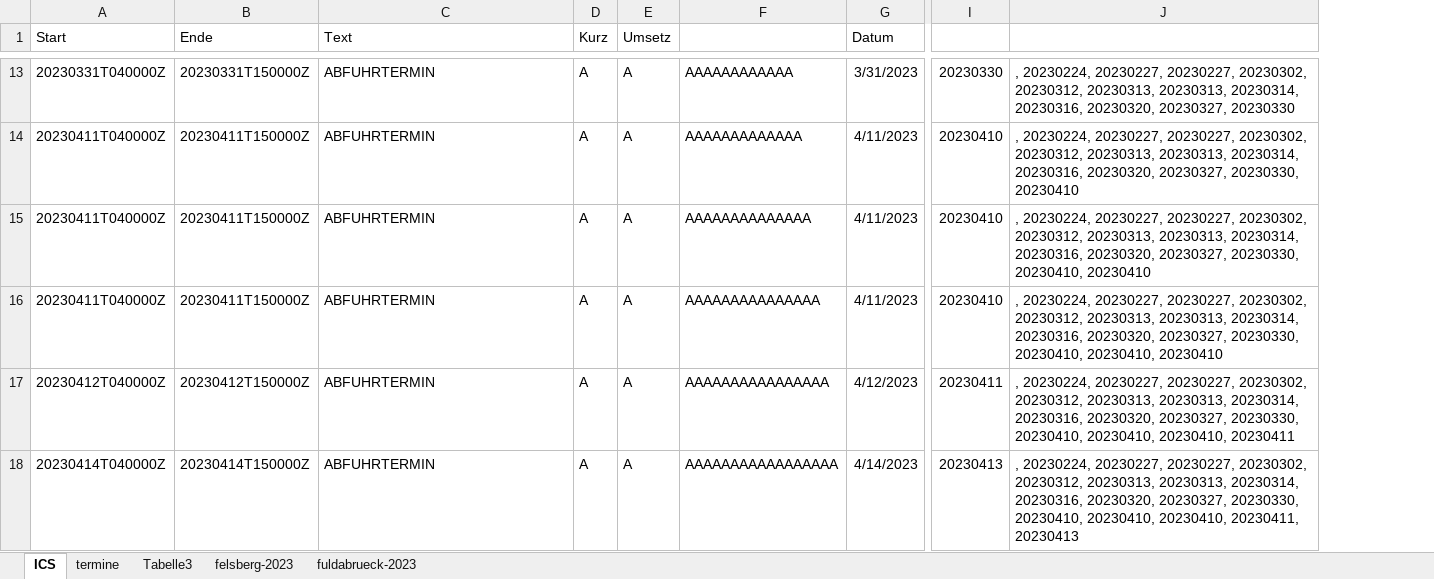
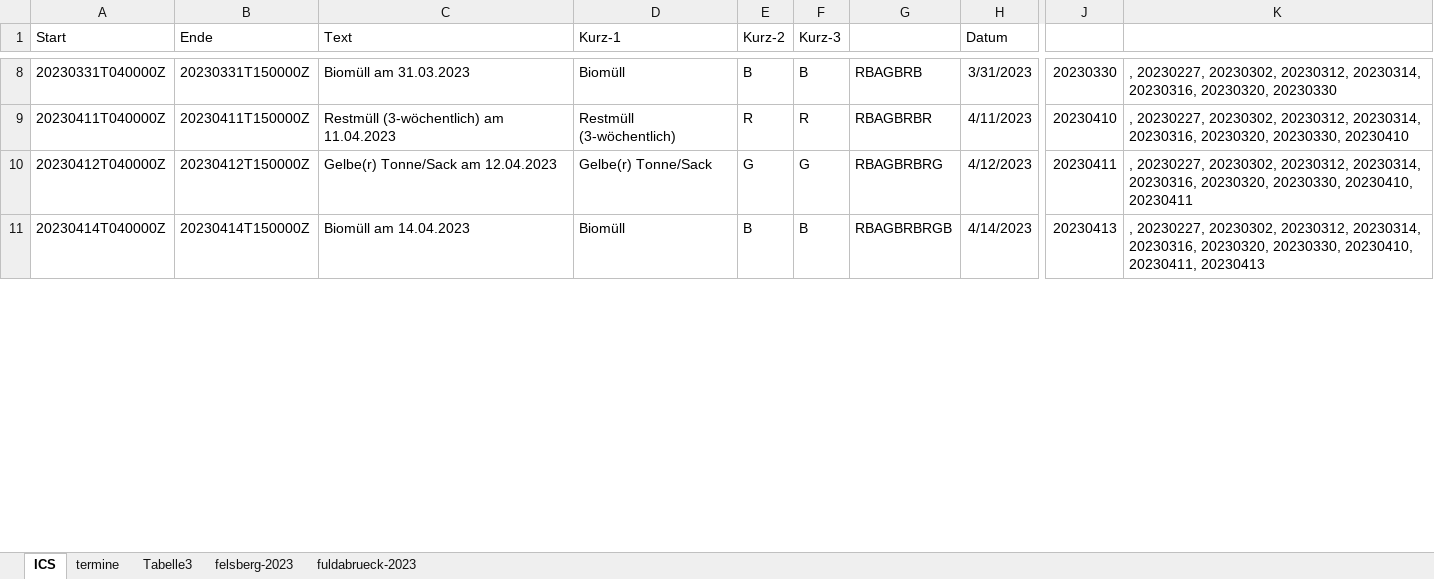
Before and after one commit to HolliDolli/Abfall, an Excel workbook: Abfall.xlsm, sheet ICS, drawn as a sheet; only a part is shown, gaps mark what is left out; values as stored, in another font and other column widths than the file's, no borders; removed rows and columns are numbered as before the commit, all else as after; rows hold the shown columns only; the diff covers the shown part only; the diff names each change by its address in the sheet, - before the commit and + after, or states it on an @@ line.

```diff
--- a/Abfall.xlsm (sheet ICS)
+++ b/Abfall.xlsm (sheet ICS)
-column D (Kurz), rows 13-14: A | A; rows 17-18: A | A
-column E (Umsetz), rows 13-14: A | A; rows 17-18: A | A
-column F, rows 13-14: AAAAAAAAAAAA | AAAAAAAAAAAAA; rows 17-18: AAAAAAAAAAAAAAAA | AAAAAAAAAAAAAAAAA
+column D (Kurz-1), rows 8-11: Biomüll | Restmüll (3-wöchentlich) | Gelbe(r) Tonne/Sack | Biomüll
+column E (Kurz-2), rows 8-11: B | R | G | B
+column F (Kurz-3), rows 8-11: B | R | G | B
+column G, rows 8-11: RBAGBRB | RBAGBRBR | RBAGBRBRG | RBAGBRBRGB
-column J, rows 13-14: , 20230224, 20230227, 20230227, 20230302, 20230312, 20230313, 20230313, 20230314, 20230316, 20230320, 20230327, 20230330 | , 20230224, 20230227, 20230227, 20230302, 20230312, 20230313, 20230313, 20230314, 20230316, 20230320, 20230327, 20230330, 20230410; rows 17-18: , 20230224, 20230227, 20230227, 20230302, 20230312, 20230313, 20230313, 20230314, 20230316, 20230320, 20230327, 20230330, 20230410, 20230410, 20230410, 20230411 | , 20230224, 20230227, 20230227, 20230302, 20230312, 20230313, 20230313, 20230314, 20230316, 20230320, 20230327, 20230330, 20230410, 20230410, 20230410, 20230411, 20230413
+column K, rows 8-11: , 20230227, 20230302, 20230312, 20230314, 20230316, 20230320, 20230330 | , 20230227, 20230302, 20230312, 20230314, 20230316, 20230320, 20230330, 20230410 | , 20230227, 20230302, 20230312, 20230314, 20230316, 20230320, 20230330, 20230410, 20230411 | , 20230227, 20230302, 20230312, 20230314, 20230316, 20230320, 20230330, 20230410, 20230411, 20230413
-C8 (Text): ABFUHRTERMIN
+C8 (Text): Biomüll am 31.03.2023
-C9 (Text): ABFUHRTERMIN
+C9 (Text): Restmüll (3-wöchentlich) am 11.04.2023
-row 15: 20230411T040000Z | 20230411T150000Z | ABFUHRTERMIN | A | A | AAAAAAAAAAAAAA | 4/11/2023 | 20230410 | , 20230224, 20230227, 20230227, 20230302, 20230312, 20230313, 20230313, 20230314, 20230316, 20230320, 20230327, 20230330, 20230410, 20230410
-row 16: 20230411T040000Z | 20230411T150000Z | ABFUHRTERMIN | A | A | AAAAAAAAAAAAAAA | 4/11/2023 | 20230410 | , 20230224, 20230227, 20230227, 20230302, 20230312, 20230313, 20230313, 20230314, 20230316, 20230320, 20230327, 20230330, 20230410, 20230410, 20230410
-C10 (Text): ABFUHRTERMIN
+C10 (Text): Gelbe(r) Tonne/Sack am 12.04.2023
-C11 (Text): ABFUHRTERMIN
+C11 (Text): Biomüll am 14.04.2023
```
Also changed, not shown: 35 removed rows and 91 edited cells elsewhere in this sheet, formulas that keep their value, 3 other files.
